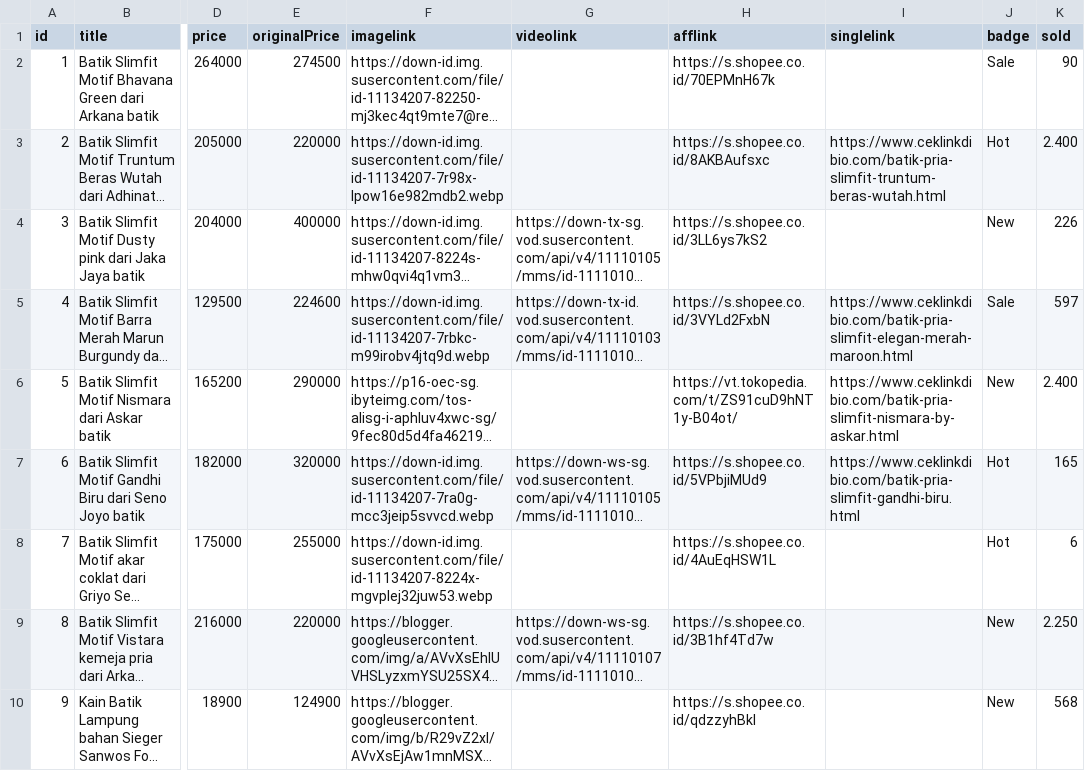
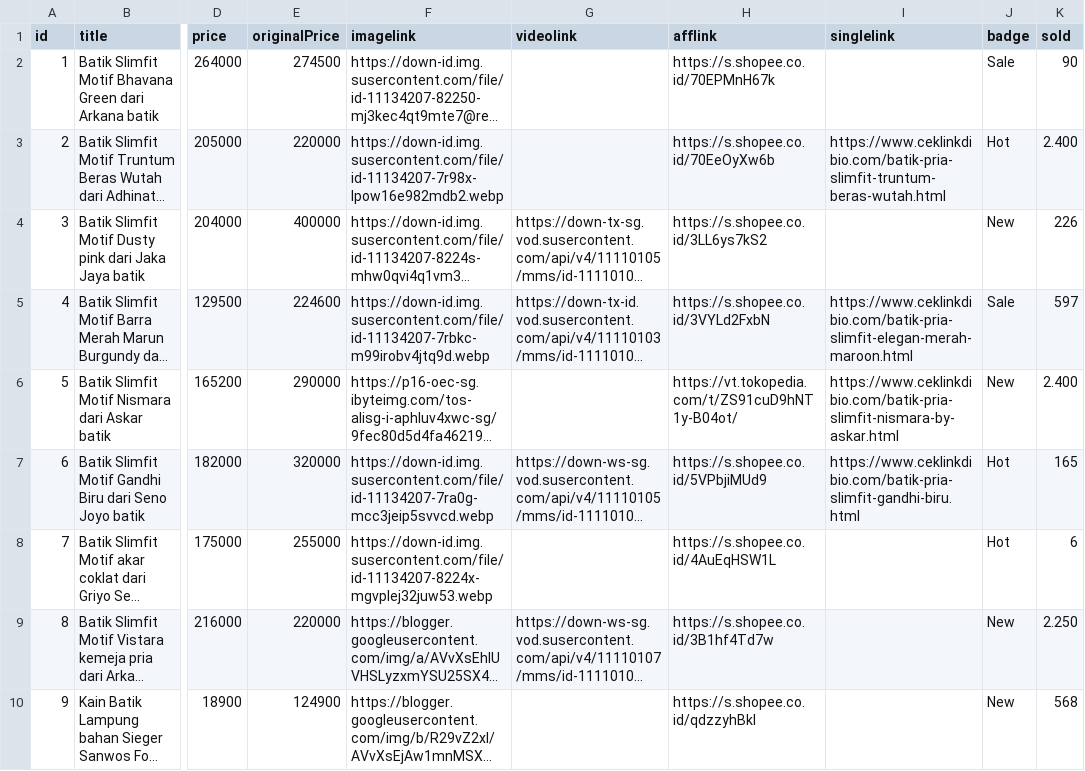
Before and after one commit to rsetiawan0/ceklinkdibio, a CSV file: data/afiliate.csv, drawn as a sheet; only a part is shown, gaps mark what is left out; long unchanged cells end in …; the diff names each change by its address in the sheet, - before the commit and + after, or states it on an @@ line.

Commit message:
Update afiliate.csv
Signed-off-by: rsetiawan0 <41310002+rsetiawan0@users.noreply.github.com>

```diff
--- a/data/afiliate.csv
+++ b/data/afiliate.csv
-H3 (afflink): https://s.shopee.co.id/8AKBAufsxc
+H3 (afflink): https://s.shopee.co.id/70EeOyXw6b
```
